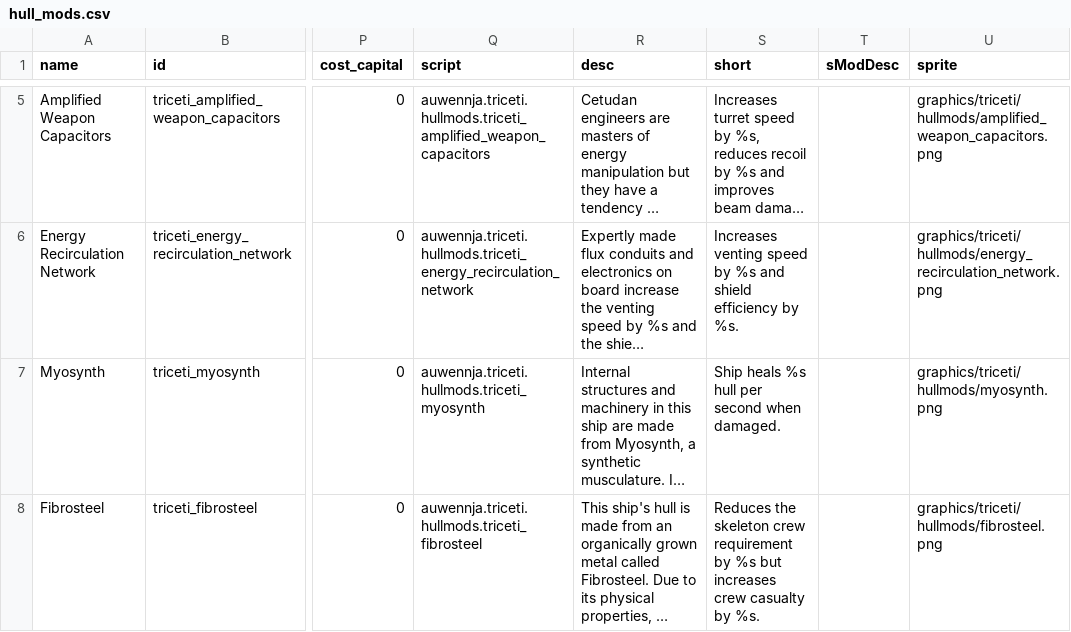
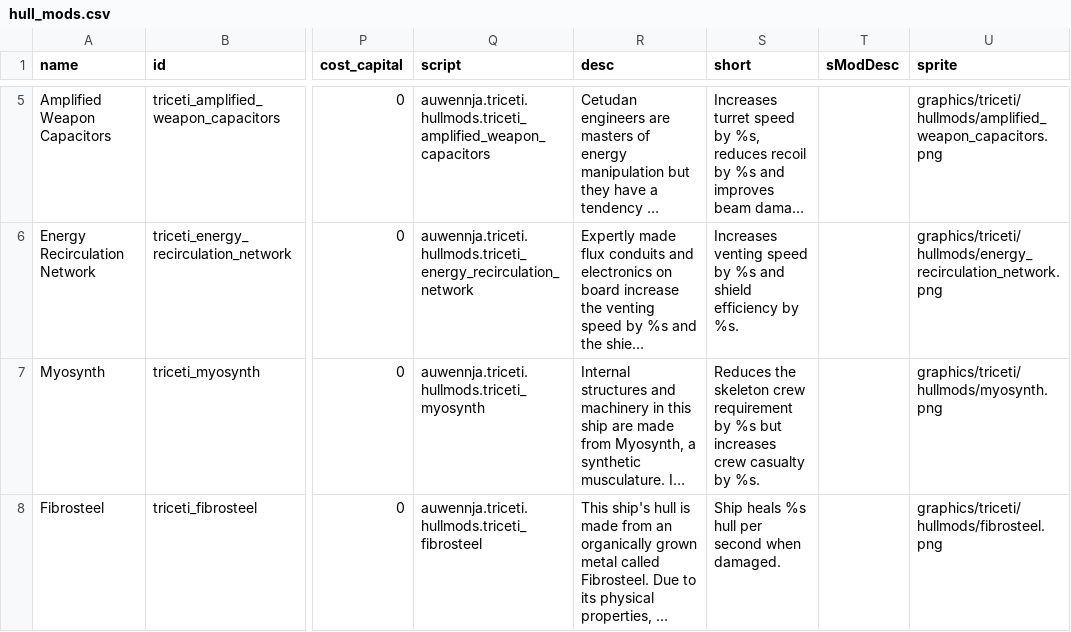
Before and after one commit to Auwennja/Tri-Ceti, a CSV file: data/hullmods/hull_mods.csv, drawn as a sheet; only a part is shown, gaps mark what is left out; long unchanged cells end in …; the diff covers the shown part only; the diff names each change by its address in the sheet, - before the commit and + after, or states it on an @@ line.

```diff
--- a/data/hullmods/hull_mods.csv
+++ b/data/hullmods/hull_mods.csv
-S7 (short): Ship heals %s hull per second when damaged.
+S7 (short): Reduces the skeleton crew requirement by %s but increases crew casualty by %s.
-S8 (short): Reduces the skeleton crew requirement by %s but increases crew casualty by %s.
+S8 (short): Ship heals %s hull per second when damaged.
```
Also changed, not shown: 15 edited cells elsewhere in this file, data/hulls/ship_data.csv, data/strings/descriptions.csv, 36 other files.
